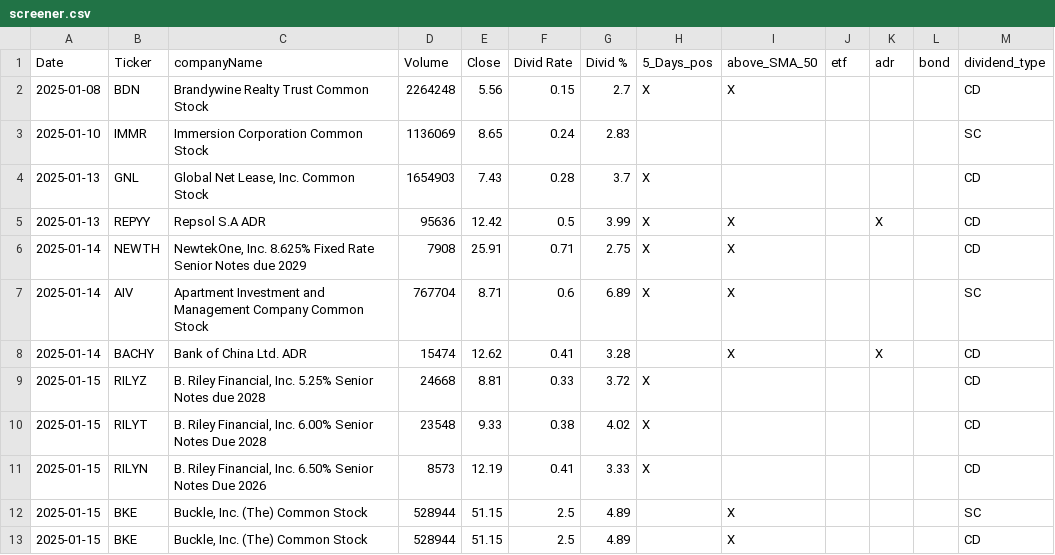
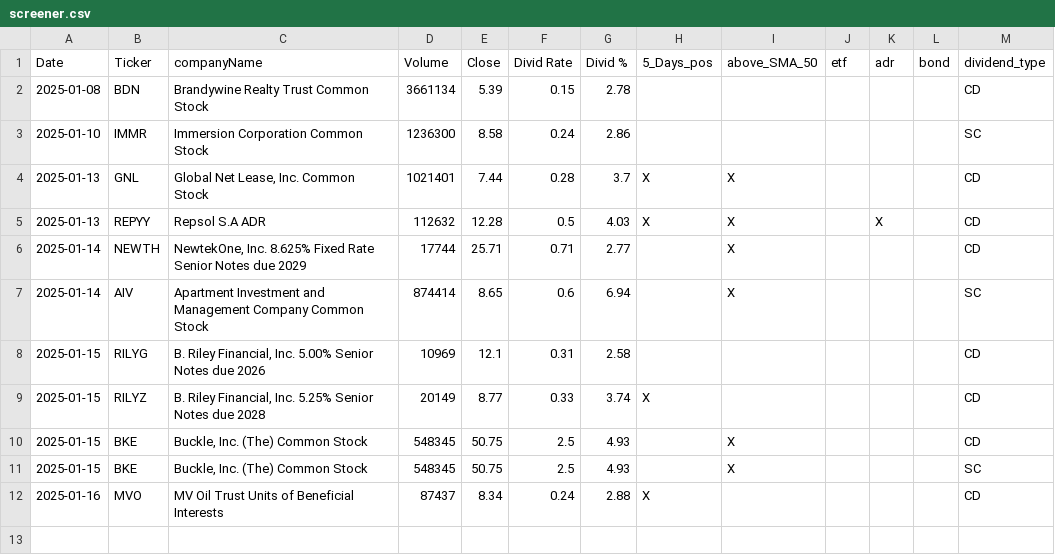
Before and after one commit to fxhuhn/dividend-shorter, a CSV file: screener.csv, drawn as a sheet.

```diff
--- a/screener.csv
+++ b/screener.csv
@@ -1,13 +1,12 @@
 Date,Ticker,companyName,Volume,Close,Divid Rate,Divid %,5_Days_pos,above_SMA_50,etf,adr,bond,dividend_type
-2025-01-08,BDN,Brandywine Realty Trust Common Stock,2264248,5.56,0.15,2.7,X,X,,,,CD
-2025-01-10,IMMR,Immersion Corporation Common Stock,1136069,8.65,0.24,2.83,,,,,,SC
-2025-01-13,GNL,"Global Net Lease, Inc. Common Stock",1654903,7.43,0.28,3.7,X,,,,,CD
-2025-01-13,REPYY,Repsol S.A ADR,95636,12.42,0.5,3.99,X,X,,X,,CD
-2025-01-14,NEWTH,"NewtekOne, Inc. 8.625% Fixed Rate Senior Notes due 2029",7908,25.91,0.71,2.75,X,X,,,,CD
-2025-01-14,AIV,Apartment Investment and Management Company Common Stock,767704,8.71,0.6,6.89,X,X,,,,SC
-2025-01-14,BACHY,Bank of China Ltd. ADR,15474,12.62,0.41,3.28,,X,,X,,CD
-2025-01-15,RILYZ,"B. Riley Financial, Inc. 5.25% Senior Notes due 2028",24668,8.81,0.33,3.72,X,,,,,CD
-2025-01-15,RILYT,"B. Riley Financial, Inc. 6.00% Senior Notes Due 2028",23548,9.33,0.38,4.02,X,,,,,CD
-2025-01-15,RILYN,"B. Riley Financial, Inc. 6.50% Senior Notes Due 2026",8573,12.19,0.41,3.33,X,,,,,CD
-2025-01-15,BKE,"Buckle, Inc. (The) Common Stock",528944,51.15,2.5,4.89,,X,,,,SC
-2025-01-15,BKE,"Buckle, Inc. (The) Common Stock",528944,51.15,2.5,4.89,,X,,,,CD
+2025-01-08,BDN,Brandywine Realty Trust Common Stock,3661134,5.39,0.15,2.78,,,,,,CD
+2025-01-10,IMMR,Immersion Corporation Common Stock,1236300,8.58,0.24,2.86,,,,,,SC
+2025-01-13,GNL,"Global Net Lease, Inc. Common Stock",1021401,7.44,0.28,3.7,X,X,,,,CD
+2025-01-13,REPYY,Repsol S.A ADR,112632,12.28,0.5,4.03,X,X,,X,,CD
+2025-01-14,NEWTH,"NewtekOne, Inc. 8.625% Fixed Rate Senior Notes due 2029",17744,25.71,0.71,2.77,,X,,,,CD
+2025-01-14,AIV,Apartment Investment and Management Company Common Stock,874414,8.65,0.6,6.94,,X,,,,SC
+2025-01-15,RILYG,"B. Riley Financial, Inc. 5.00% Senior Notes due 2026",10969,12.1,0.31,2.58,,,,,,CD
+2025-01-15,RILYZ,"B. Riley Financial, Inc. 5.25% Senior Notes due 2028",20149,8.77,0.33,3.74,X,,,,,CD
+2025-01-15,BKE,"Buckle, Inc. (The) Common Stock",548345,50.75,2.5,4.93,,X,,,,CD
+2025-01-15,BKE,"Buckle, Inc. (The) Common Stock",548345,50.75,2.5,4.93,,X,,,,SC
+2025-01-16,MVO,MV Oil Trust Units of Beneficial Interests,87437,8.34,0.24,2.88,X,,,,,CD
```
